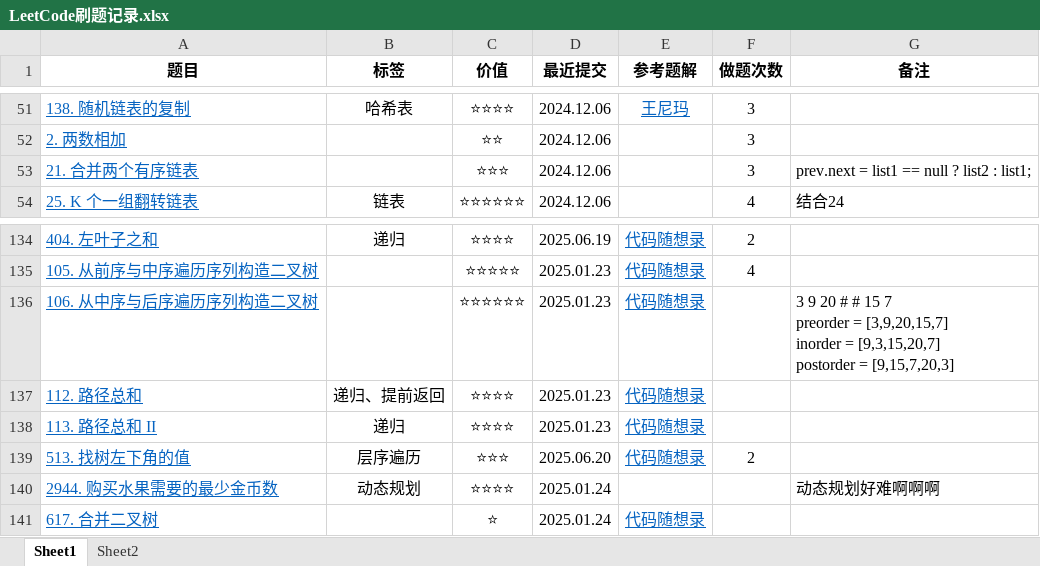
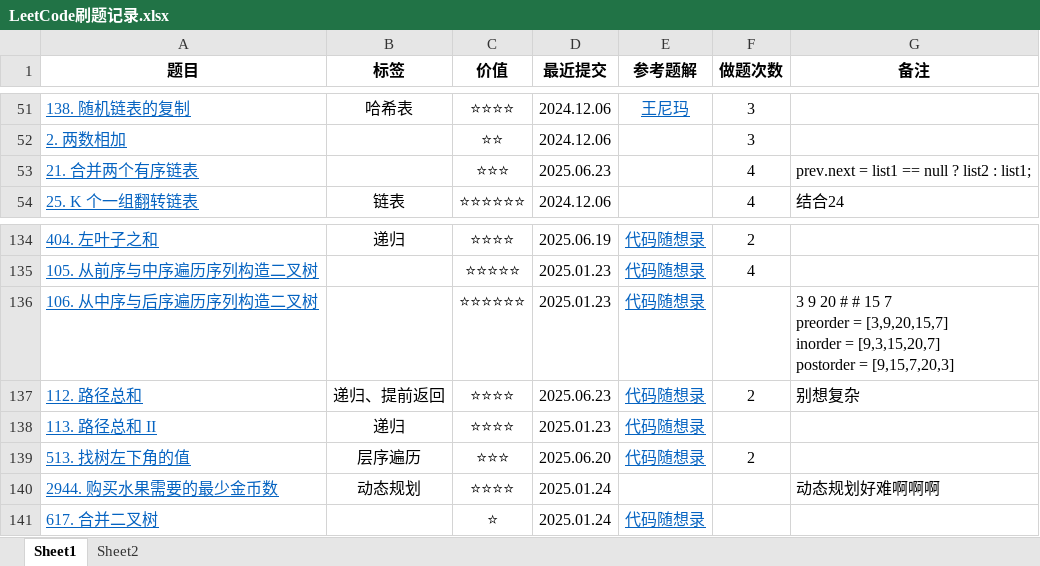
Before and after one commit to curforever/LeetCode, an Excel workbook: 刷题/LeetCode刷题记录.xlsx, sheet Sheet1, drawn as a sheet; only a part is shown, gaps mark what is left out; values as stored, in another font and other column widths than the file's, no borders; conditional formats and table styles not drawn; the diff names each change by its address in the sheet, - before the commit and + after, or states it on an @@ line.

```diff
--- a/刷题/LeetCode刷题记录.xlsx (sheet Sheet1)
+++ b/刷题/LeetCode刷题记录.xlsx (sheet Sheet1)
-D53 (最近提交): 2024.12.06
+D53 (最近提交): 2025.06.23
-F53 (做题次数): 3
+F53 (做题次数): 4
-D137 (最近提交): 2025.01.23
+D137 (最近提交): 2025.06.23
-F137 (做题次数): (empty)
+F137 (做题次数): 2
-G137 (备注): (empty)
+G137 (备注): 别想复杂
```
Also changed, not shown: sheet Sheet2, 1 other file.
